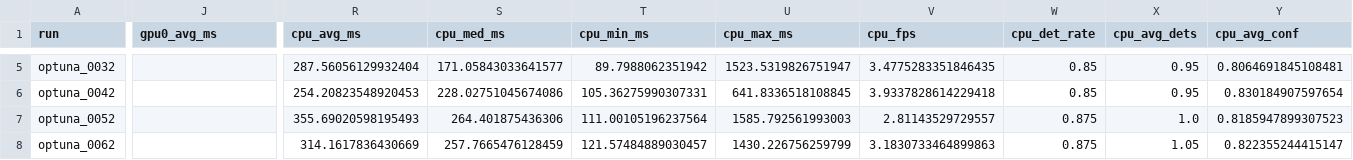
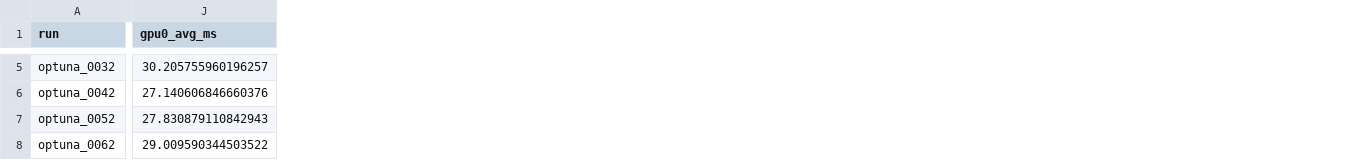
Before and after one commit to Drorhaz/lizard-tracking, a CSV file: output/compare/model_comparison.csv, drawn as a sheet; only a part is shown, gaps mark what is left out; the diff covers the shown part only; the diff names each change by its address in the sheet, - before the commit and + after, or states it on an @@ line.

```diff
--- a/output/compare/model_comparison.csv
+++ b/output/compare/model_comparison.csv
-column R (cpu_avg_ms), rows 5-8: 287.56056129932404 | 254.20823548920453 | 355.69020598195493 | 314.1617836430669
-column S (cpu_med_ms), rows 5-8: 171.05843033641577 | 228.02751045674086 | 264.401875436306 | 257.7665476128459
-column T (cpu_min_ms), rows 5-8: 89.7988062351942 | 105.36275990307331 | 111.00105196237564 | 121.57484889030457
-column U (cpu_max_ms), rows 5-8: 1523.5319826751947 | 641.8336518108845 | 1585.792561993003 | 1430.226756259799
-column V (cpu_fps), rows 5-8: 3.4775283351846435 | 3.9337828614229418 | 2.81143529729557 | 3.1830733464899863
-column W (cpu_det_rate), rows 5-8: 0.85 | 0.85 | 0.875 | 0.875
-column X (cpu_avg_dets), rows 5-8: 0.95 | 0.95 | 1.0 | 1.05
-column Y (cpu_avg_conf), rows 5-8: 0.8064691845108481 | 0.830184907597654 | 0.8185947899307523 | 0.822355244415147
-J5 (gpu0_avg_ms): (empty)
+J5 (gpu0_avg_ms): 30.205755960196257
-J6 (gpu0_avg_ms): (empty)
+J6 (gpu0_avg_ms): 27.140606846660376
-J7 (gpu0_avg_ms): (empty)
+J7 (gpu0_avg_ms): 27.830879110842943
-J8 (gpu0_avg_ms): (empty)
+J8 (gpu0_avg_ms): 29.009590344503522
```
Also changed, not shown: 68 edited cells elsewhere in this file, 9 other files.
